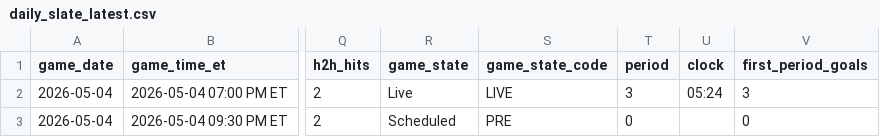
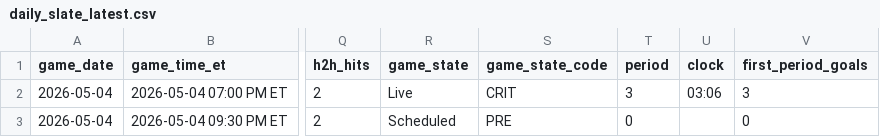
Before and after one commit to gauravgandhi01/first_period_stats, a CSV file: live/daily_slate_latest.csv, drawn as a sheet; only a part is shown, gaps mark what is left out; the diff names each change by its address in the sheet, - before the commit and + after, or states it on an @@ line.

Commit message:
auto: update firstperiodstats outputs for 2026-05-04 (2026-05-05 01:40:01 UTC)

```diff
--- a/live/daily_slate_latest.csv
+++ b/live/daily_slate_latest.csv
-S2 (game_state_code): LIVE
+S2 (game_state_code): CRIT
-U2 (clock): 05:24
+U2 (clock): 03:06
```
Also changed, not shown: 3 other files.
